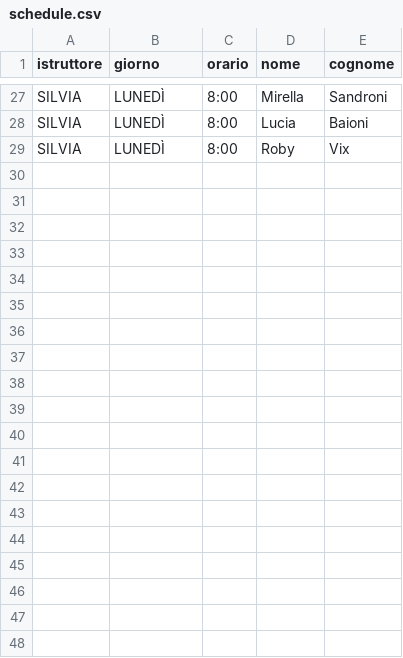
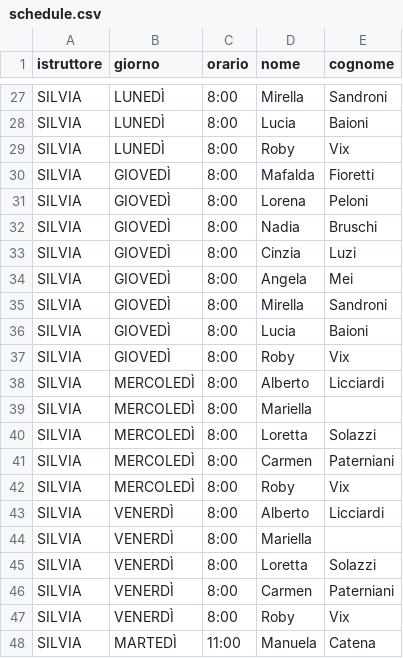
Before and after one commit to robivix/orari-studio-atlante, a CSV file: public/data/schedule.csv, drawn as a sheet; only a part is shown, gaps mark what is left out; the diff covers the shown part only; the diff names each change by its address in the sheet, - before the commit and + after, or states it on an @@ line.

Commit message:
Update schedule.csv

```diff
--- a/public/data/schedule.csv
+++ b/public/data/schedule.csv
+row 30: SILVIA | GIOVEDÌ | 8:00 | Mafalda | Fioretti
+row 31: SILVIA | GIOVEDÌ | 8:00 | Lorena | Peloni
+row 32: SILVIA | GIOVEDÌ | 8:00 | Nadia | Bruschi
+row 33: SILVIA | GIOVEDÌ | 8:00 | Cinzia | Luzi
+row 34: SILVIA | GIOVEDÌ | 8:00 | Angela | Mei
+row 35: SILVIA | GIOVEDÌ | 8:00 | Mirella | Sandroni
+row 36: SILVIA | GIOVEDÌ | 8:00 | Lucia | Baioni
+row 37: SILVIA | GIOVEDÌ | 8:00 | Roby | Vix
+row 38: SILVIA | MERCOLEDÌ | 8:00 | Alberto | Licciardi
+row 39: SILVIA | MERCOLEDÌ | 8:00 | Mariella
+row 40: SILVIA | MERCOLEDÌ | 8:00 | Loretta | Solazzi
+row 41: SILVIA | MERCOLEDÌ | 8:00 | Carmen | Paterniani
+row 42: SILVIA | MERCOLEDÌ | 8:00 | Roby | Vix
+row 43: SILVIA | VENERDÌ | 8:00 | Alberto | Licciardi
+row 44: SILVIA | VENERDÌ | 8:00 | Mariella
+row 45: SILVIA | VENERDÌ | 8:00 | Loretta | Solazzi
+row 46: SILVIA | VENERDÌ | 8:00 | Carmen | Paterniani
+row 47: SILVIA | VENERDÌ | 8:00 | Roby | Vix
+row 48: SILVIA | MARTEDÌ | 11:00 | Manuela | Catena
```
Also changed, not shown: 13 added rows elsewhere in this file.
